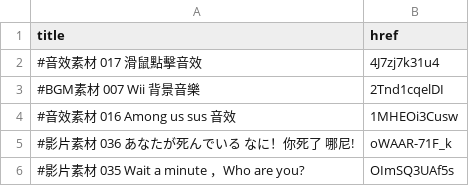
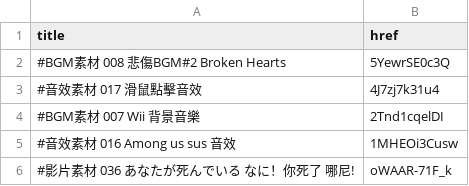
Before and after one commit to Dr-material/dr-material.github.io, a CSV file: videos.csv, drawn as a sheet; only a part is shown; the shorter side is filled out with more unchanged rows.

Commit message:
Update videos.csv

```diff
--- a/videos.csv
+++ b/videos.csv
@@ -1,2 +1,3 @@
 title,href
+#BGM素材 008 悲傷BGM#2  Broken Hearts,5YewrSE0c3Q
 #音效素材 017 滑鼠點擊音效,4J7zj7k31u4
```
